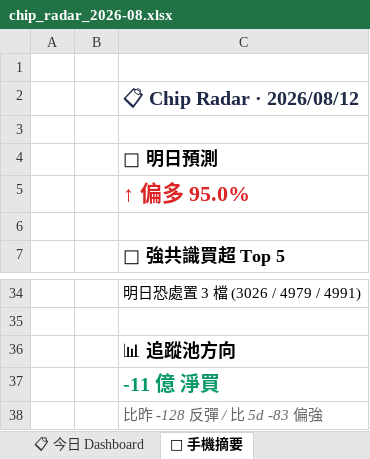
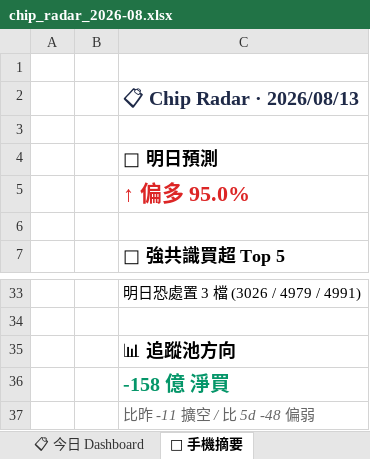
Before and after one commit to EdwardYY1224/CHIP_RADAR_TW, an Excel workbook: data/reports/chip_radar_2026-08.xlsx, sheet 📱 手機摘要, drawn as a sheet; only a part is shown, gaps mark what is left out; values as stored, in another font and other column widths than the file's, no borders; addresses are those after the commit; the diff covers the shown part only; the diff names each change by its address in the sheet, - before the commit and + after, or states it on an @@ line.

```diff
--- a/data/reports/chip_radar_2026-08.xlsx (sheet 📱 手機摘要)
+++ b/data/reports/chip_radar_2026-08.xlsx (sheet 📱 手機摘要)
-C2: 📋 Chip Radar · 2026/08/12
+C2: 📋 Chip Radar · 2026/08/13
-C36: -11 億 淨買
+C36: -158 億 淨買
-C37: 比昨 -128 反彈 / 比 5d -83 偏強
+C37: 比昨 -11 擴空 / 比 5d -48 偏弱
```
Also changed, not shown: 1 removed row and 16 edited cells elsewhere in this sheet, sheet 📋 今日 Dashboard, sheet 20260812, sheet 📌 Pinned Master 追蹤, other sheet tabs, data/reports/latest.xlsx, 20 other files.
